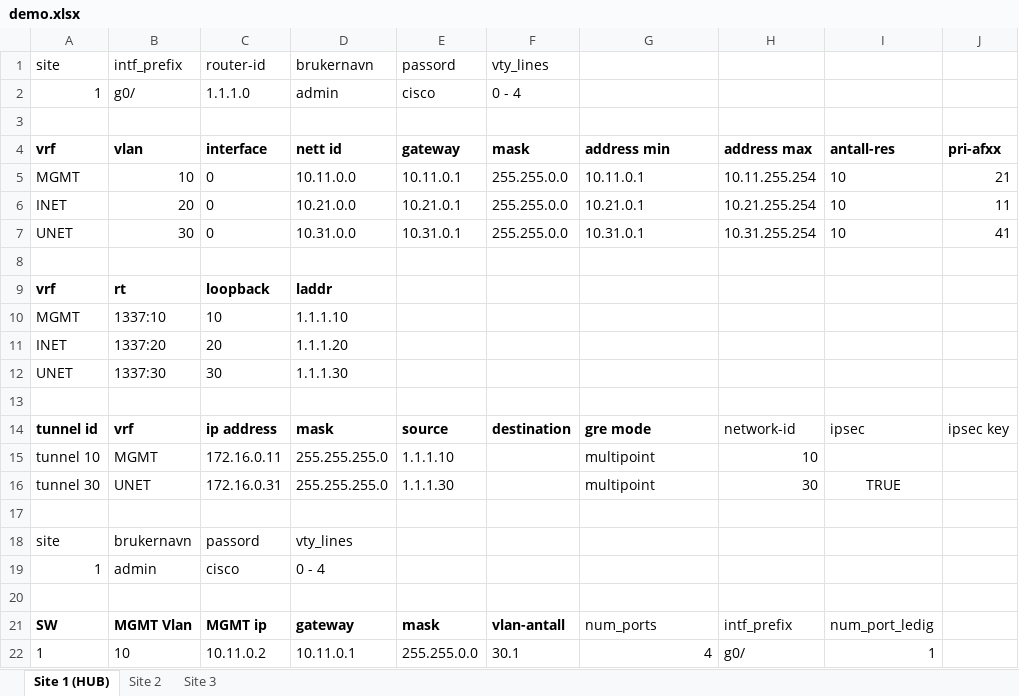
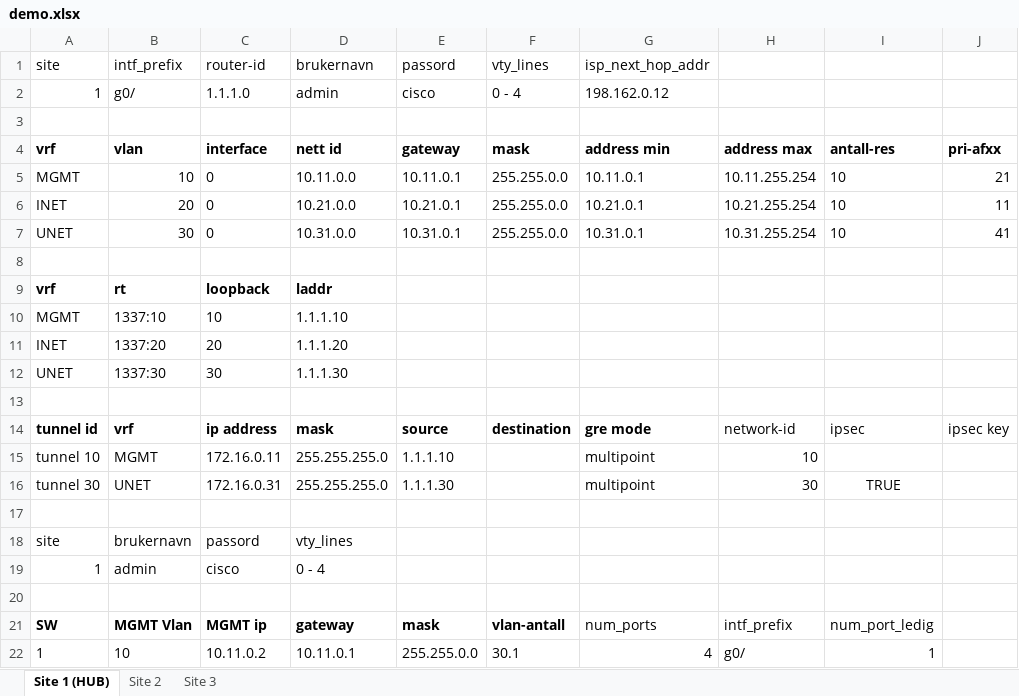
Before and after one commit to Yonatan1717/INI-scripts, an Excel workbook: demo.xlsx, sheet Site 1 (HUB), drawn as a sheet; only a part is shown; values as stored, in another font and other column widths than the file's, no borders; table styles not drawn; the diff names each change by its address in the sheet, - before the commit and + after, or states it on an @@ line.

```diff
--- a/demo.xlsx (sheet Site 1 (HUB))
+++ b/demo.xlsx (sheet Site 1 (HUB))
-G1: (empty)
+G1: isp_next_hop_addr
-G2 (isp_next_hop_addr): (empty)
+G2 (isp_next_hop_addr): 198.162.0.12
```
Also changed, not shown: 1 other file.
